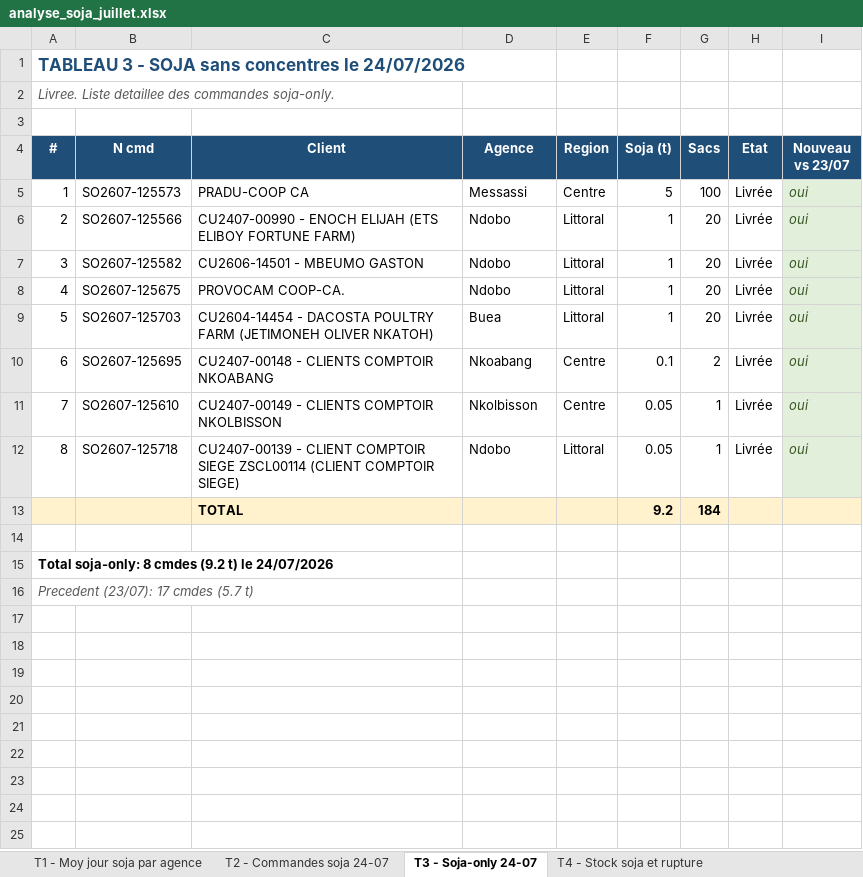
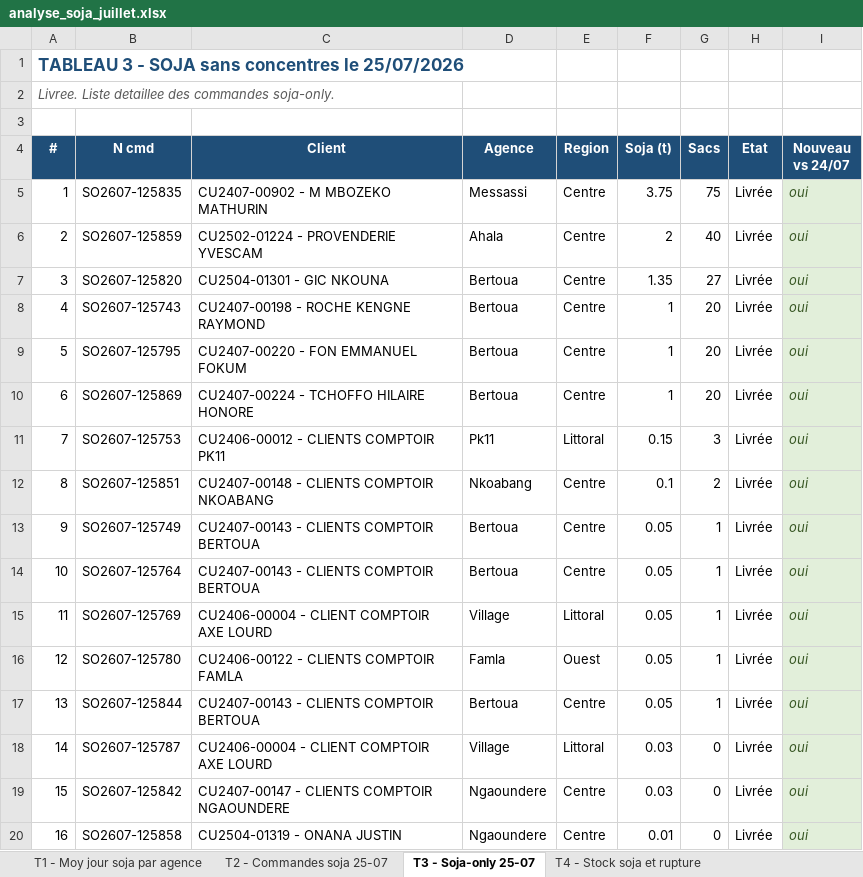
Before and after one commit to frwil/njs-sales-analysis, an Excel workbook: download/analyse_soja_juillet.xlsx, sheet T3 - Soja-only 25-07, drawn as a sheet; only a part is shown; the shorter side is filled out with more unchanged rows; values as stored, in another font and other column widths than the file's, no borders; removed rows and columns are numbered as before the commit, all else as after; the diff covers the shown part only; the diff names each change by its address in the sheet, - before the commit and + after, or states it on an @@ line.

```diff
--- a/download/analyse_soja_juillet.xlsx (sheet T3 - Soja-only 25-07)
+++ b/download/analyse_soja_juillet.xlsx (sheet T3 - Soja-only 25-07)
-sheet tab: T2 - Commandes soja 24-07
+sheet tab: T2 - Commandes soja 25-07
-sheet tab: T3 - Soja-only 24-07
+sheet tab: T3 - Soja-only 25-07
@@ column A (#) renumbered from row 1 down @@
-I4: Nouveau vs 23/07
+I4: Nouveau vs 24/07
-B5 (N cmd): SO2607-125573
+B5 (N cmd): SO2607-125835
-C5 (Client): PRADU-COOP CA
+C5 (Client): CU2407-00902 - M MBOZEKO MATHURIN
-F5 (Soja (t)): 5
+F5 (Soja (t)): 3.75
-G5 (Sacs): 100
+G5 (Sacs): 75
+row 6: 2 | SO2607-125859 | CU2502-01224 - PROVENDERIE YVESCAM | Ahala | Centre | 2 | 40 | Livrée | oui
+row 7: 3 | SO2607-125820 | CU2504-01301 - GIC NKOUNA | Bertoua | Centre | 1.35 | 27 | Livrée | oui
-B8 (N cmd): SO2607-125566
+B8 (N cmd): SO2607-125743
-C8 (Client): CU2407-00990 - ENOCH ELIJAH (ETS ELIBOY FORTUNE FARM)
+C8 (Client): CU2407-00198 - ROCHE KENGNE RAYMOND
-D8:D9 (Agence): Ndobo
+D8:D9 (Agence): Bertoua
-E8:E9 (Region): Littoral
+E8:E9 (Region): Centre
-B9 (N cmd): SO2607-125582
+B9 (N cmd): SO2607-125795
-C9 (Client): CU2606-14501 - MBEUMO GASTON
+C9 (Client): CU2407-00220 - FON EMMANUEL FOKUM
-row 8: 4 | SO2607-125675 | PROVOCAM COOP-CA. | Ndobo | Littoral | 1 | 20 | Livrée | oui
-B10 (N cmd): SO2607-125703
+B10 (N cmd): SO2607-125869
-C10 (Client): CU2604-14454 - DACOSTA POULTRY FARM (JETIMONEH OLIVER NKATOH)
+C10 (Client): CU2407-00224 - TCHOFFO HILAIRE HONORE
-D10 (Agence): Buea
+D10 (Agence): Bertoua
-E10 (Region): Littoral
+E10 (Region): Centre
+row 11: 7 | SO2607-125753 | CU2406-00012 - CLIENTS COMPTOIR PK11 | Pk11 | Littoral | 0.15 | 3 | Livrée | oui
-B12 (N cmd): SO2607-125695
+B12 (N cmd): SO2607-125851
+row 13: 9 | SO2607-125749 | CU2407-00143 - CLIENTS COMPTOIR BERTOUA | Bertoua | Centre | 0.05 | 1 | Livrée | oui
-B14 (N cmd): SO2607-125610
+B14 (N cmd): SO2607-125764
-C14 (Client): CU2407-00149 - CLIENTS COMPTOIR NKOLBISSON
+C14 (Client): CU2407-00143 - CLIENTS COMPTOIR BERTOUA
-D14 (Agence): Nkolbisson
+D14 (Agence): Bertoua
-B15 (N cmd): SO2607-125718
+B15 (N cmd): SO2607-125769
-C15 (Client): CU2407-00139 - CLIENT COMPTOIR SIEGE ZSCL00114 (CLIENT COMPTOIR SIEGE)
+C15 (Client): CU2406-00004 - CLIENT COMPTOIR AXE LOURD
-D15 (Agence): Ndobo
+D15 (Agence): Village
-row 13:  |  | TOTAL |  |  | 9.2 | 184
+row 16: 12 | SO2607-125780 | CU2406-00122 - CLIENTS COMPTOIR FAMLA | Famla | Ouest | 0.05 | 1 | Livrée | oui
+row 17: 13 | SO2607-125844 | CU2407-00143 - CLIENTS COMPTOIR BERTOUA | Bertoua | Centre | 0.05 | 1 | Livrée | oui
+row 18: 14 | SO2607-125787 | CU2406-00004 - CLIENT COMPTOIR AXE LOURD | Village | Littoral | 0.03 | 0 | Livrée | oui
+row 19: 15 | SO2607-125842 | CU2407-00147 - CLIENTS COMPTOIR NGAOUNDERE | Ngaoundere | Centre | 0.03 | 0 | Livrée | oui
+row 20: 16 | SO2607-125858 | CU2504-01319 - ONANA JUSTIN | Ngaoundere | Centre | 0.01 | 0 | Livrée | oui
```
Also changed, not shown: 1 added row elsewhere in this sheet, sheet T2 - Commandes soja 25-07, sheet T1 - Moy jour soja par agence, sheet T4 - Stock soja et rupture, 10 other files.
